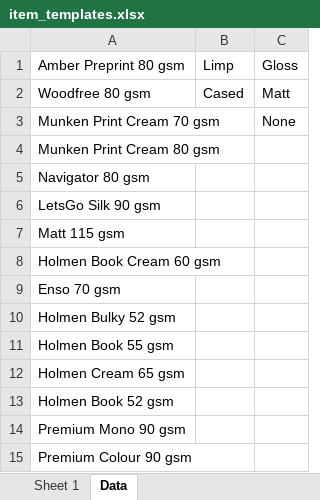
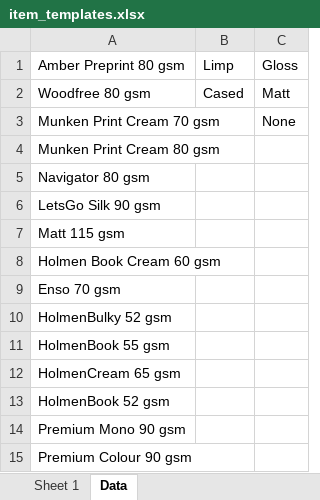
Before and after one commit to tjintranet/POD-Item-Template-Creator, an Excel workbook: item_templates.xlsx, sheet Data, drawn as a sheet; values as stored, in another font and other column widths than the file's, no borders; the diff names each change by its address in the sheet, - before the commit and + after, or states it on an @@ line.

```diff
--- a/item_templates.xlsx (sheet Data)
+++ b/item_templates.xlsx (sheet Data)
-A10: Holmen Bulky 52 gsm
+A10: HolmenBulky 52 gsm
-A11: Holmen Book 55 gsm
+A11: HolmenBook 55 gsm
-A12: Holmen Cream 65 gsm
+A12: HolmenCream 65 gsm
-A13: Holmen Book 52 gsm
+A13: HolmenBook 52 gsm
```
Also changed, not shown: 2 other files.
